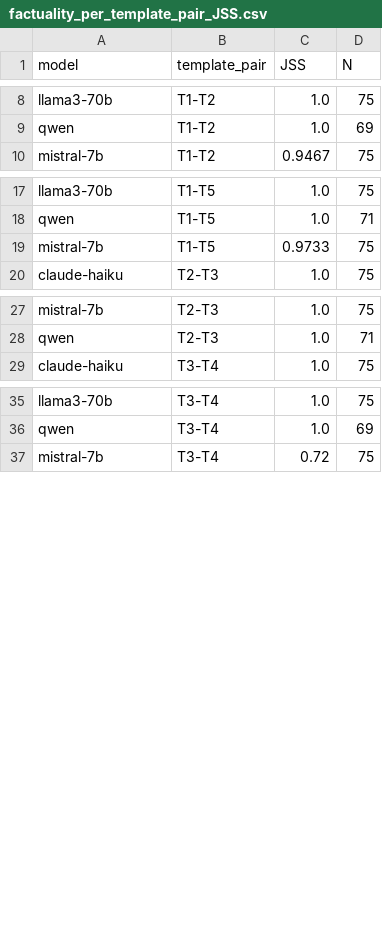
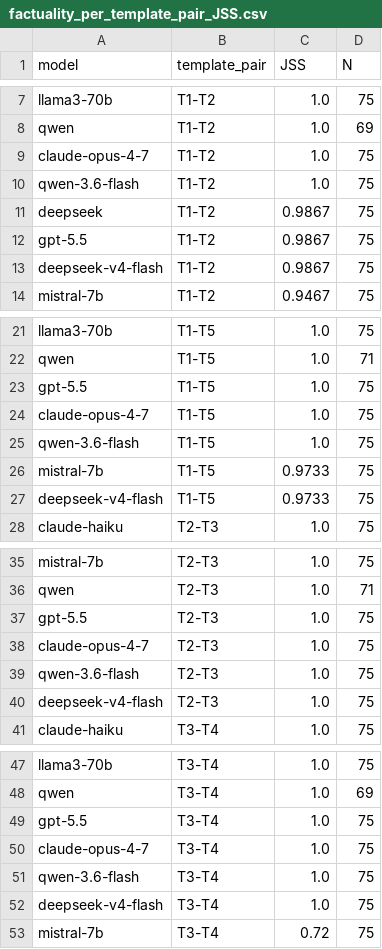
Before and after one commit to rohithreddybc/judgeSense, a CSV file: outputs/factuality_per_template_pair_JSS.csv, drawn as a sheet; only a part is shown, gaps mark what is left out; the diff covers the shown part only.

```diff
--- a/outputs/factuality_per_template_pair_JSS.csv
+++ b/outputs/factuality_per_template_pair_JSS.csv
@@ -9,2 +8,7 @@ llama3-70b,T1-T2,1.0,75
 qwen,T1-T2,1.0,69
+claude-opus-4-7,T1-T2,1.0,75
+qwen-3.6-flash,T1-T2,1.0,75
+deepseek,T1-T2,0.9867,75
+gpt-5.5,T1-T2,0.9867,75
+deepseek-v4-flash,T1-T2,0.9867,75
 mistral-7b,T1-T2,0.9467,75
@@ -18,3 +22,7 @@ llama3-70b,T1-T5,1.0,75
 qwen,T1-T5,1.0,71
+gpt-5.5,T1-T5,1.0,75
+claude-opus-4-7,T1-T5,1.0,75
+qwen-3.6-flash,T1-T5,1.0,75
 mistral-7b,T1-T5,0.9733,75
+deepseek-v4-flash,T1-T5,0.9733,75
 claude-haiku,T2-T3,1.0,75
@@ -28,2 +36,6 @@ mistral-7b,T2-T3,1.0,75
 qwen,T2-T3,1.0,71
+gpt-5.5,T2-T3,1.0,75
+claude-opus-4-7,T2-T3,1.0,75
+qwen-3.6-flash,T2-T3,1.0,75
+deepseek-v4-flash,T2-T3,1.0,75
 claude-haiku,T3-T4,1.0,75
@@ -36,2 +48,6 @@ llama3-70b,T3-T4,1.0,75
 qwen,T3-T4,1.0,69
+gpt-5.5,T3-T4,1.0,75
+claude-opus-4-7,T3-T4,1.0,75
+qwen-3.6-flash,T3-T4,1.0,75
+deepseek-v4-flash,T3-T4,1.0,75
 mistral-7b,T3-T4,0.72,75
```
Also changed, not shown: 4 added rows and 1 removed row elsewhere in this file, outputs/factuality_T4_vs_noT4.csv, outputs/factuality_jss_fixed.csv, 20 other files.
